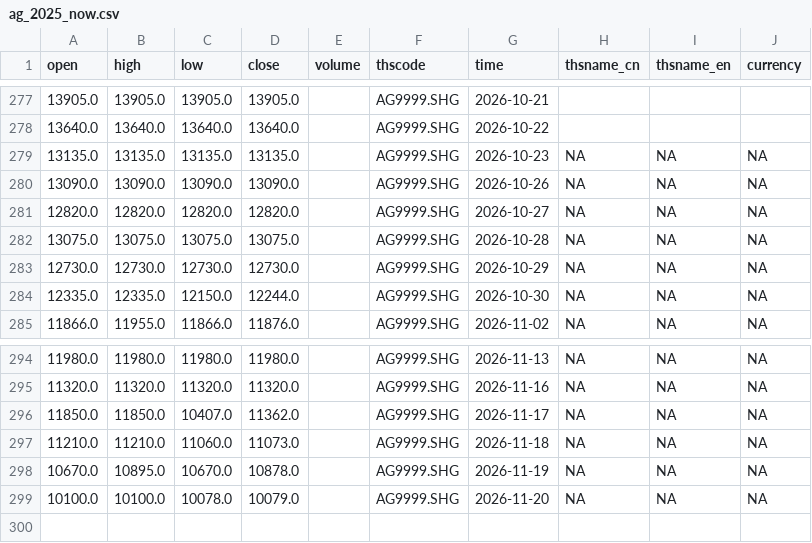
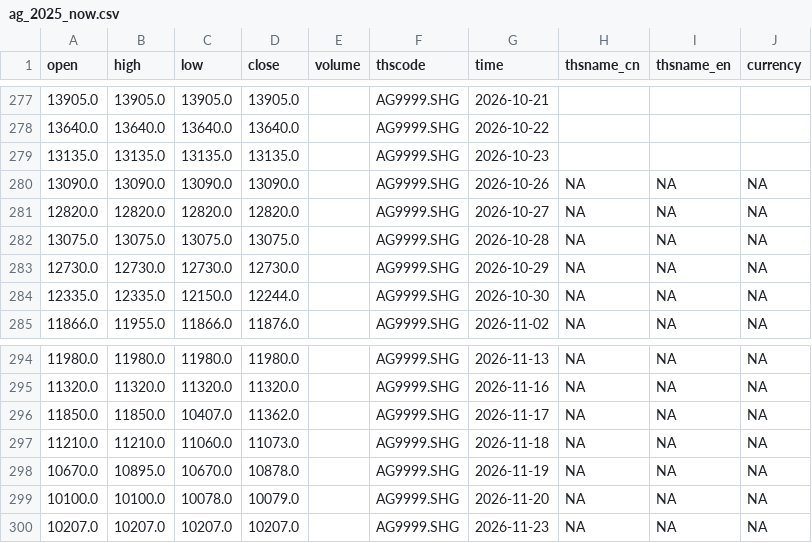
Before and after one commit to corgipotato-cyber/gold-monitor, a CSV file: data/ag_2025_now.csv, drawn as a sheet; only a part is shown, gaps mark what is left out.

```diff
--- a/data/ag_2025_now.csv
+++ b/data/ag_2025_now.csv
@@ -278,3 +278,3 @@ open,high,low,close,volume,thscode,time,thsname_cn,thsname_en,currency
 13640.0,13640.0,13640.0,13640.0,,AG9999.SHG,2026-10-22,,,
-13135.0,13135.0,13135.0,13135.0,,AG9999.SHG,2026-10-23,NA,NA,NA
+13135.0,13135.0,13135.0,13135.0,,AG9999.SHG,2026-10-23,,,
 13090.0,13090.0,13090.0,13090.0,,AG9999.SHG,2026-10-26,NA,NA,NA
@@ -299 +299,2 @@ open,high,low,close,volume,thscode,time,thsname_cn,thsname_en,currency
 10100.0,10100.0,10078.0,10079.0,,AG9999.SHG,2026-11-20,NA,NA,NA
+10207.0,10207.0,10207.0,10207.0,,AG9999.SHG,2026-11-23,NA,NA,NA
```
Also changed, not shown: data/au_2025_now.csv, 1 other file.
